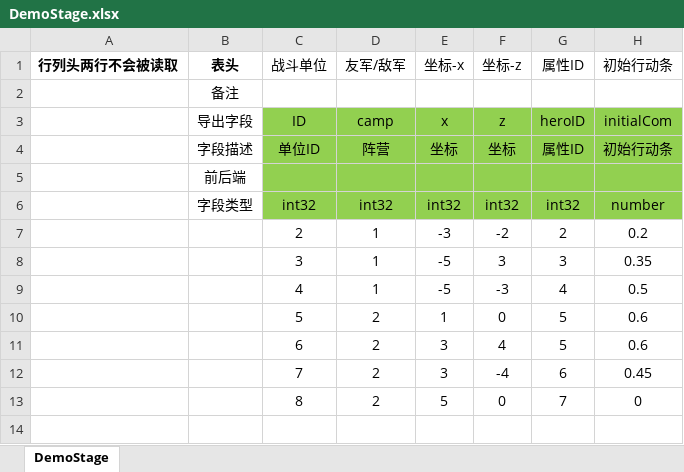
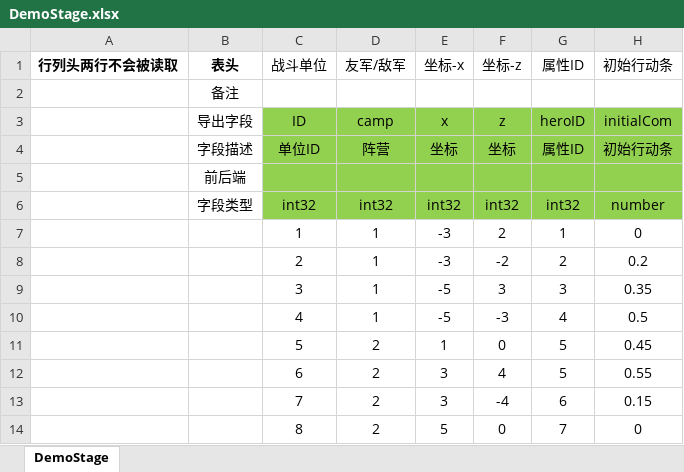
Before and after one commit to east-eden/server, an Excel workbook: config/excel/DemoStage.xlsx, sheet DemoStage, drawn as a sheet; values as stored, in another font and other column widths than the file's, no borders; table styles not drawn; addresses are those after the commit; the diff names each change by its address in the sheet, - before the commit and + after, or states it on an @@ line.

```diff
--- a/config/excel/DemoStage.xlsx (sheet DemoStage)
+++ b/config/excel/DemoStage.xlsx (sheet DemoStage)
+row 7:  |  | 1 | 1 | -3 | 2 | 1 | 0
-H11: 0.6
+H11: 0.45
-H12: 0.6
+H12: 0.55
-H13: 0.45
+H13: 0.15
```
Also changed, not shown: config/excel/Att.xlsx, config/excel/SkillBase.xlsx, 43 other files.
